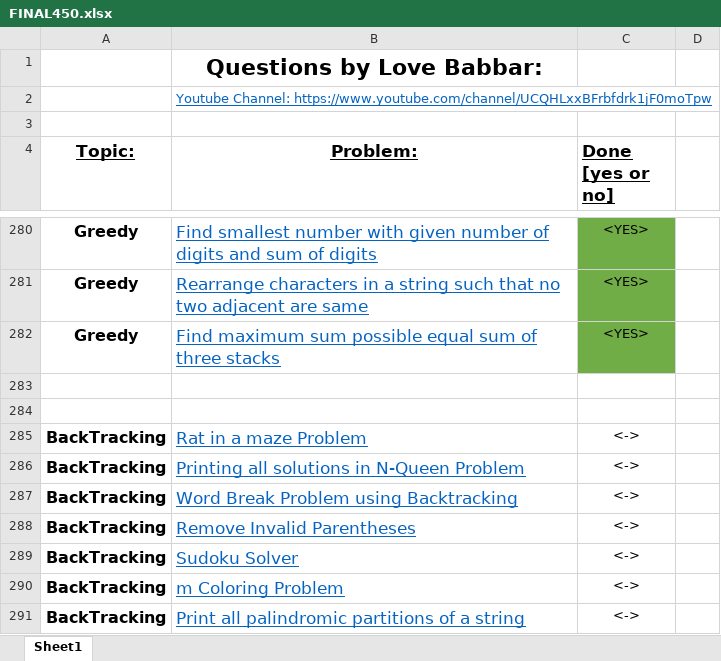
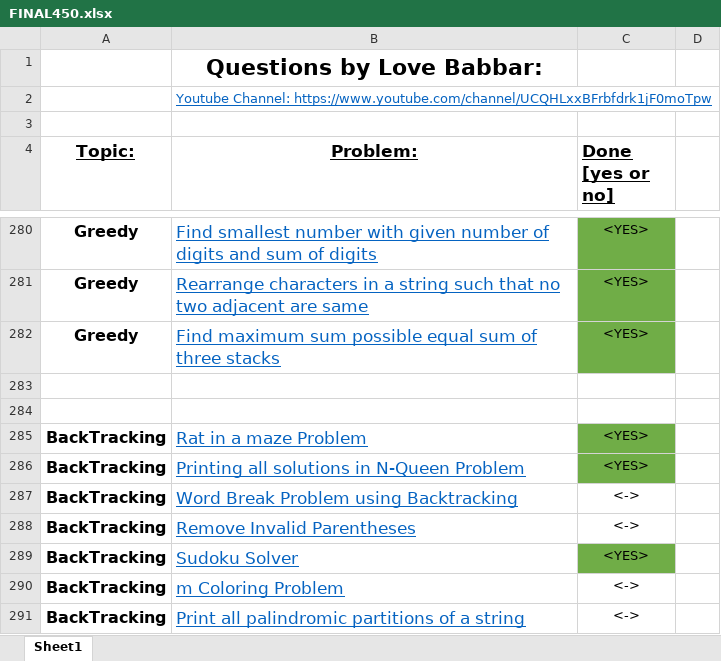
Before and after one commit to Harshit-Verma-Official/Data-Structures-and-Algorithms, an Excel workbook: FINAL450.xlsx, sheet Sheet1, drawn as a sheet; only a part is shown, gaps mark what is left out; values as stored, in another font and other column widths than the file's, no borders; the diff names each change by its address in the sheet, - before the commit and + after, or states it on an @@ line.

```diff
--- a/FINAL450.xlsx (sheet Sheet1)
+++ b/FINAL450.xlsx (sheet Sheet1)
-C285:C286 (Done [yes or no]): <->
+C285:C286 (Done [yes or no]): <YES>
-C285:C286 fill: none
+C285:C286 fill: #70AD47
-C289 (Done [yes or no]): <->
+C289 (Done [yes or no]): <YES>
-C289 fill: none
+C289 fill: #70AD47
```
Also changed, not shown: 3 other files.
